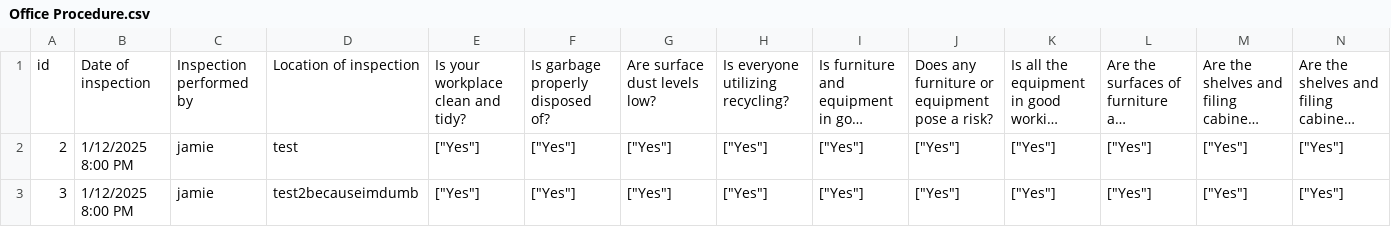
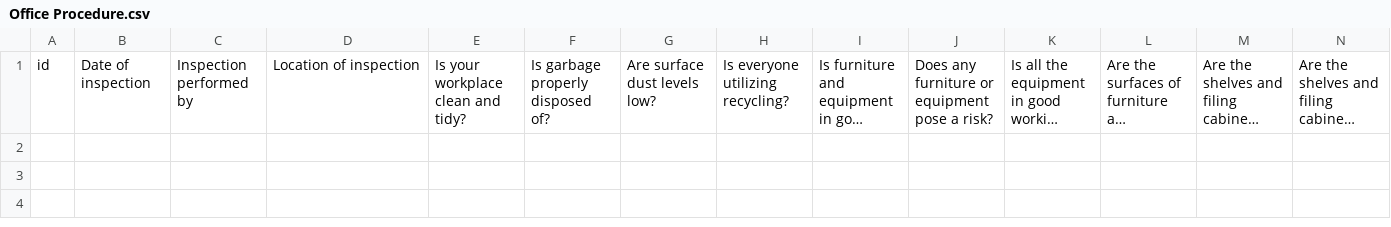
Before and after one commit to JamieWatton32/Hackathon-2025, a CSV file: data/Office Procedure.csv, drawn as a sheet; only a part is shown; long unchanged cells end in …; rows hold the shown columns only; the diff names each change by its address in the sheet, - before the commit and + after, or states it on an @@ line.

```diff
--- a/data/Office Procedure.csv
+++ b/data/Office Procedure.csv
-row 2: 2 | 1/12/2025 8:00 PM | jamie | test | ["Yes"] | ["Yes"] | ["Yes"] | ["Yes"] | ["Yes"] | ["Yes"] | ["Yes"] | ["Yes"] | ["Yes"] | ["Yes"]
-row 3: 3 | 1/12/2025 8:00 PM | jamie | test2becauseimdumb | ["Yes"] | ["Yes"] | ["Yes"] | ["Yes"] | ["Yes"] | ["Yes"] | ["Yes"] | ["Yes"] | ["Yes"] | ["Yes"]
```
Also changed, not shown: data/Classroom Procedure.csv, data/Culinary Procedure.csv, 6 other files.
